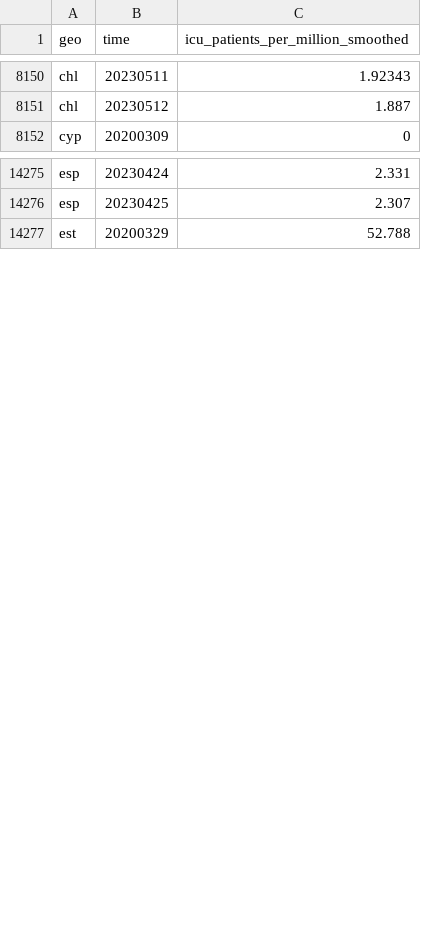
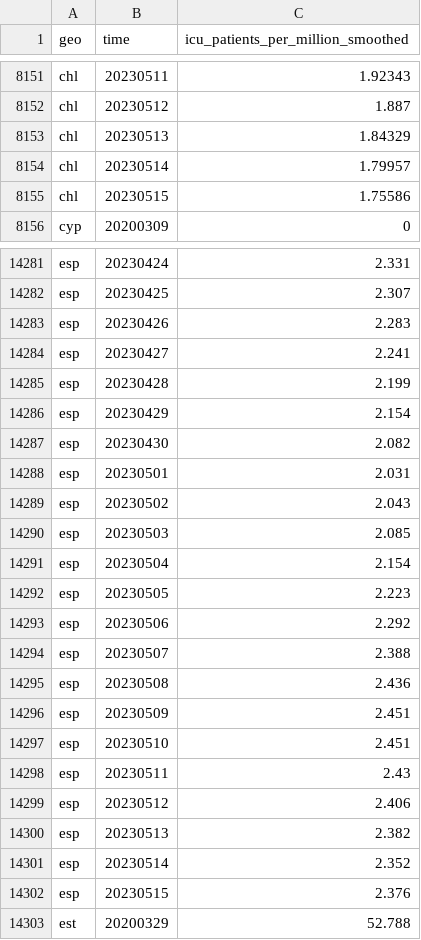
Before and after one commit to open-numbers/ddf--open_numbers--owid_covid_19, a CSV file: ddf--datapoints--icu_patients_per_million_smoothed--by--geo--time.csv, drawn as a sheet; only a part is shown, gaps mark what is left out; the diff covers the shown part only; the diff names each change by its address in the sheet, - before the commit and + after, or states it on an @@ line.

```diff
--- a/ddf--datapoints--icu_patients_per_million_smoothed--by--geo--time.csv
+++ b/ddf--datapoints--icu_patients_per_million_smoothed--by--geo--time.csv
+row 8153: chl | 20230513 | 1.84329
+row 8154: chl | 20230514 | 1.79957
+row 8155: chl | 20230515 | 1.75586
+row 14283: esp | 20230426 | 2.283
+row 14284: esp | 20230427 | 2.241
+row 14285: esp | 20230428 | 2.199
+row 14286: esp | 20230429 | 2.154
+row 14287: esp | 20230430 | 2.082
+row 14288: esp | 20230501 | 2.031
+row 14289: esp | 20230502 | 2.043
+row 14290: esp | 20230503 | 2.085
+row 14291: esp | 20230504 | 2.154
+row 14292: esp | 20230505 | 2.223
+row 14293: esp | 20230506 | 2.292
+row 14294: esp | 20230507 | 2.388
+row 14295: esp | 20230508 | 2.436
+row 14296: esp | 20230509 | 2.451
+row 14297: esp | 20230510 | 2.451
+row 14298: esp | 20230511 | 2.43
+row 14299: esp | 20230512 | 2.406
+row 14300: esp | 20230513 | 2.382
+row 14301: esp | 20230514 | 2.352
+row 14302: esp | 20230515 | 2.376
```
Also changed, not shown: 6 added rows and 63 edited cells elsewhere in this file, ddf--datapoints--hosp_patients_per_million_smoothed--by--geo--time.csv, ddf--datapoints--hosp_patients_smoothed--by--geo--time.csv, 47 other files.
